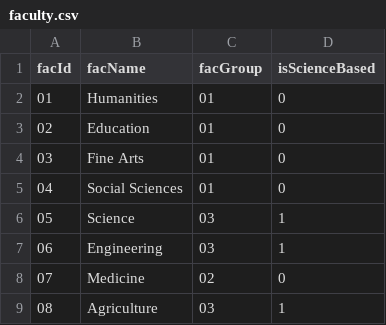
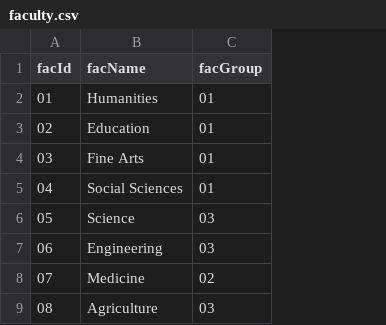
Before and after one commit to NestZ/automatic-prerequisite-checker, a CSV file: auto-prerequisite-checker/src/pre-checker/csv/faculty.csv, drawn as a sheet; only a part is shown; the diff names each change by its address in the sheet, - before the commit and + after, or states it on an @@ line.

Commit message:
remove science based

```diff
--- a/auto-prerequisite-checker/src/pre-checker/csv/faculty.csv
+++ b/auto-prerequisite-checker/src/pre-checker/csv/faculty.csv
-column D (isScienceBased), rows 2-9: 0 | 0 | 0 | 0 | 1 | 1 | 0 | 1
```
Also changed, not shown: testing/correctness-testing/faculty.csv, 4 other files.
